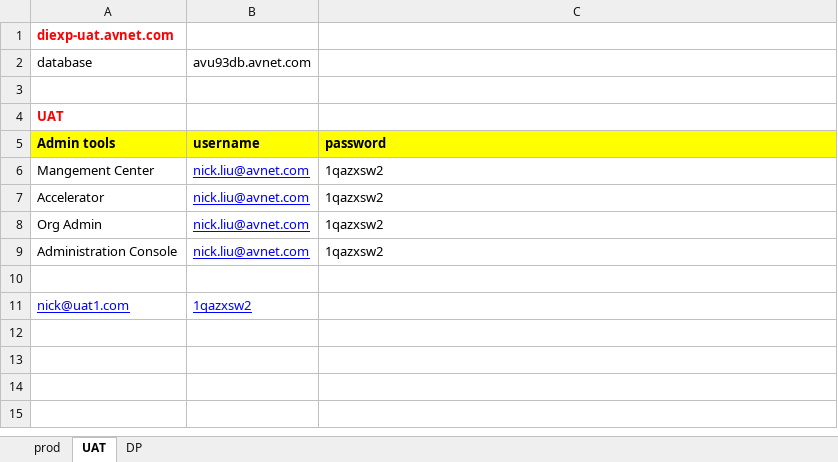
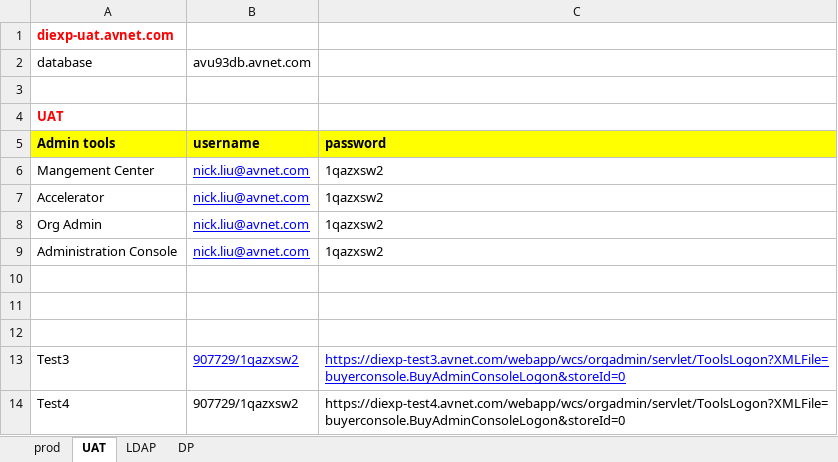
Before and after one commit to synico/learn_hub, an Excel workbook: document/site_accounts.xlsx, sheet UAT, drawn as a sheet; values as stored, in another font and other column widths than the file's, no borders; the diff names each change by its address in the sheet, - before the commit and + after, or states it on an @@ line.

```diff
--- a/document/site_accounts.xlsx (sheet UAT)
+++ b/document/site_accounts.xlsx (sheet UAT)
+sheet tab: LDAP
-row 11: nick@uat1.com | 1qazxsw2
+row 11: (empty)
+row 12: (empty)
+row 13: Test3 | 907729/1qazxsw2 | https://diexp-test3.avnet.com/webapp/wcs/orgadmin/servlet/ToolsLogon?XMLFile=buyerconsole.BuyAdminConsoleLogon&storeId=0
+row 14: Test4 | 907729/1qazxsw2 | https://diexp-test4.avnet.com/webapp/wcs/orgadmin/servlet/ToolsLogon?XMLFile=buyerconsole.BuyAdminConsoleLogon&storeId=0
```
Also changed, not shown: sheet DP, document/login_dp.xlsx, 1 other file.
